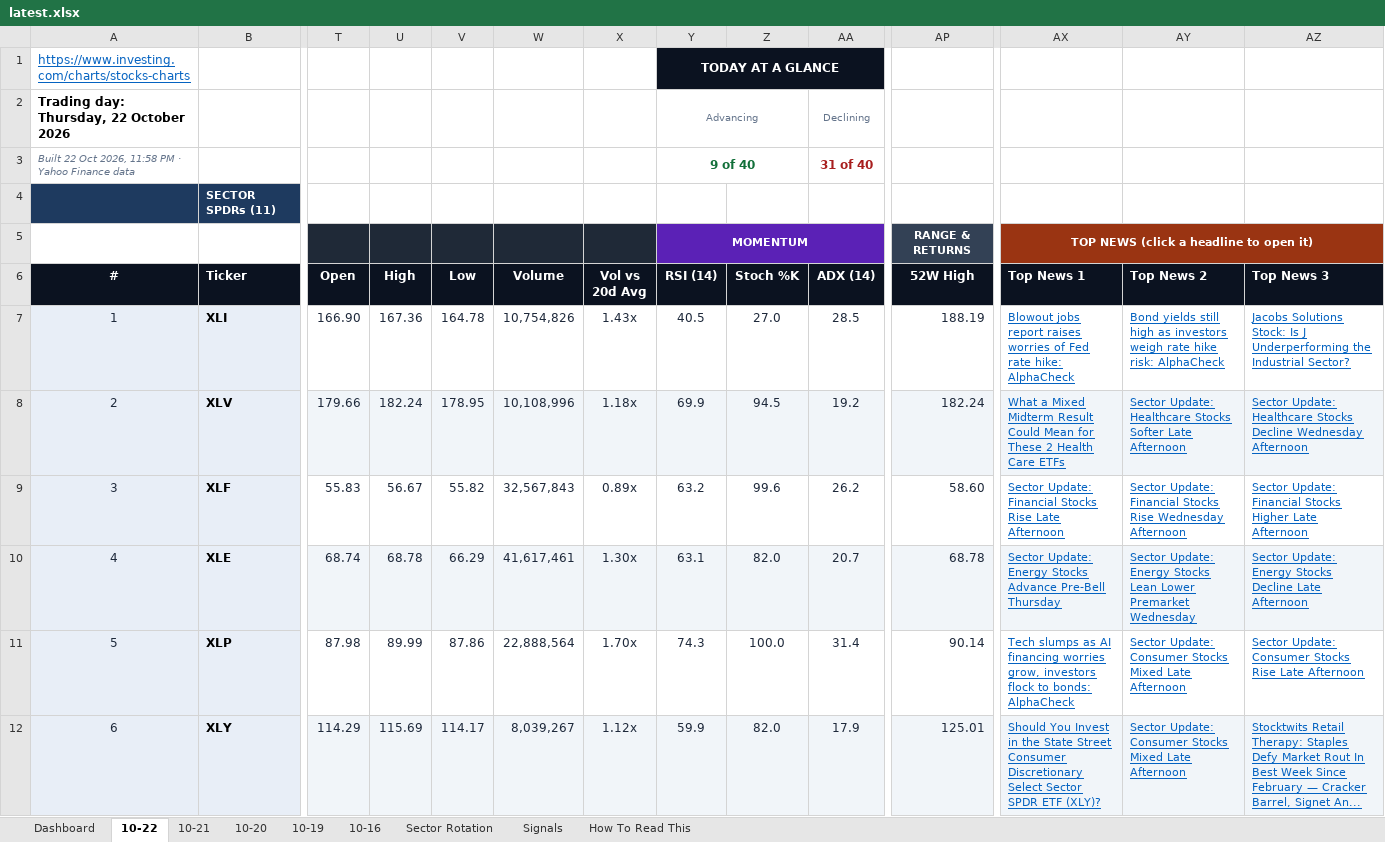
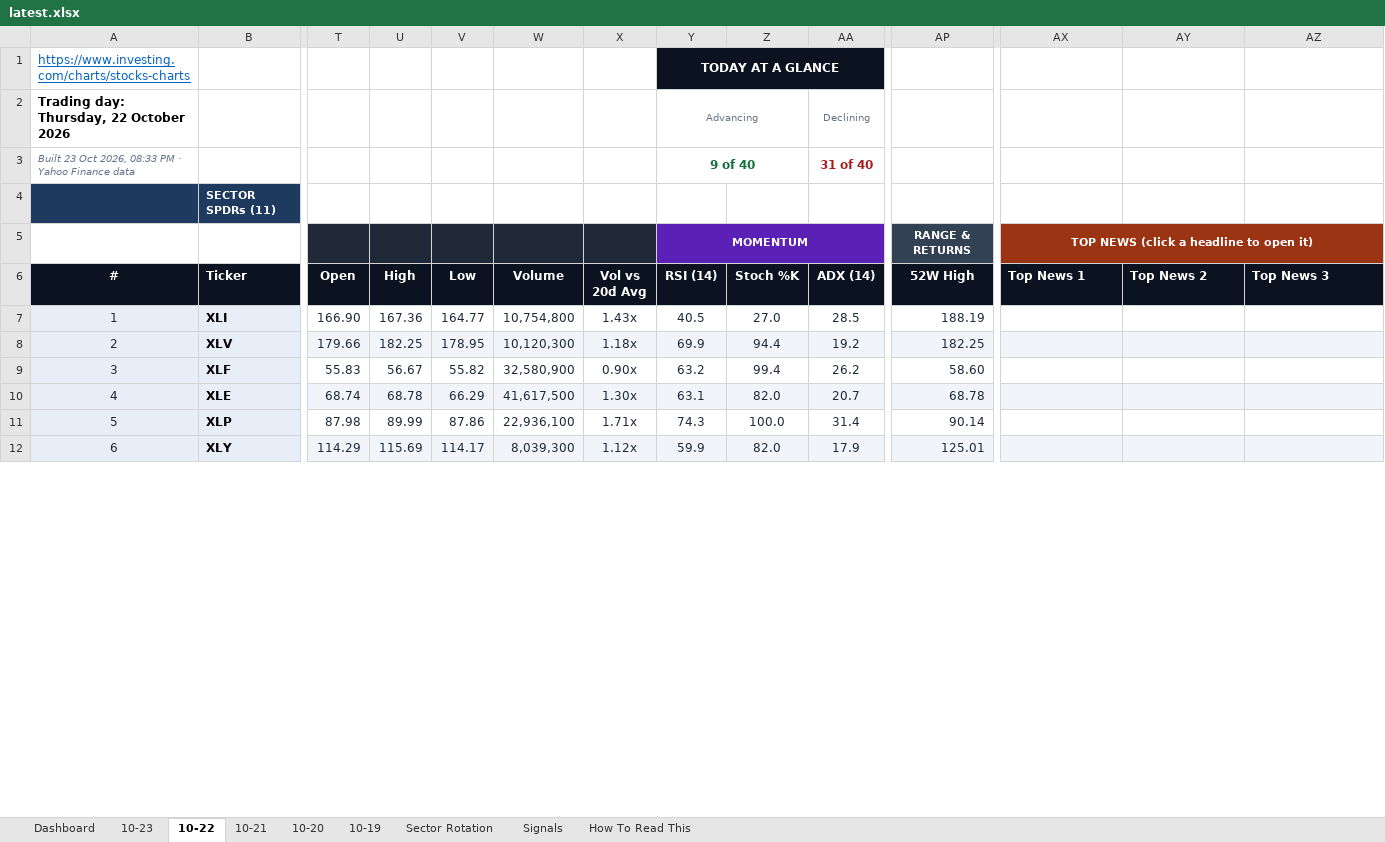
Before and after one commit to GeoWizard4645/Stock-Analysis-for-my-Grandpa, an Excel workbook: docs/data/latest.xlsx, sheet 10-22, drawn as a sheet; only a part is shown, gaps mark what is left out; values as stored, in another font and other column widths than the file's, no borders; conditional formats not drawn; the diff covers the shown part only; the diff names each change by its address in the sheet, - before the commit and + after, or states it on an @@ line.

```diff
--- a/docs/data/latest.xlsx (sheet 10-22)
+++ b/docs/data/latest.xlsx (sheet 10-22)
-sheet tab: 10-16
+sheet tab: 10-23
-A3 (#): Built 22 Oct 2026, 11:58 PM ·…
+A3 (#): Built 23 Oct 2026, 08:33 PM ·…
-V7 (Low): 164.78
+V7 (Low): 164.77
-W7 (Volume): 10,754,826
+W7 (Volume): 10,754,800
-AX7 (Top News 1): Blowout jobs report raises worries of Fed rate hike: AlphaCheck
+AX7 (Top News 1): (empty)
-AY7 (Top News 2): Bond yields still high as investors weigh rate hike risk: AlphaCheck
+AY7 (Top News 2): (empty)
-AZ7 (Top News 3): Jacobs Solutions Stock: Is J Underperforming the Industrial Sector?
+AZ7 (Top News 3): (empty)
-U8 (High): 182.24
+U8 (High): 182.25
-W8 (Volume): 10,108,996
+W8 (Volume): 10,120,300
-Z8 (Stoch %K): 94.5
+Z8 (Stoch %K): 94.4
-AP8 (52W High): 182.24
+AP8 (52W High): 182.25
-AX8 (Top News 1): What a Mixed Midterm Result Could Mean for These 2 Health Care ETFs
+AX8 (Top News 1): (empty)
-AY8 (Top News 2): Sector Update: Healthcare Stocks Softer Late Afternoon
+AY8 (Top News 2): (empty)
-AZ8 (Top News 3): Sector Update: Healthcare Stocks Decline Wednesday Afternoon
+AZ8 (Top News 3): (empty)
-W9 (Volume): 32,567,843
+W9 (Volume): 32,580,900
-X9 (Vol vs 20d Avg): 0.89x
+X9 (Vol vs 20d Avg): 0.90x
-Z9 (Stoch %K): 99.6
+Z9 (Stoch %K): 99.4
-AX9 (Top News 1): Sector Update: Financial Stocks Rise Late Afternoon
+AX9 (Top News 1): (empty)
-AY9 (Top News 2): Sector Update: Financial Stocks Rise Wednesday Afternoon
+AY9 (Top News 2): (empty)
-AZ9 (Top News 3): Sector Update: Financial Stocks Higher Late Afternoon
+AZ9 (Top News 3): (empty)
-W10 (Volume): 41,617,461
+W10 (Volume): 41,617,500
-AX10 (Top News 1): Sector Update: Energy Stocks Advance Pre-Bell Thursday
+AX10 (Top News 1): (empty)
-AY10 (Top News 2): Sector Update: Energy Stocks Lean Lower Premarket Wednesday
+AY10 (Top News 2): (empty)
-AZ10 (Top News 3): Sector Update: Energy Stocks Decline Late Afternoon
+AZ10 (Top News 3): (empty)
-W11 (Volume): 22,888,564
+W11 (Volume): 22,936,100
-X11 (Vol vs 20d Avg): 1.70x
+X11 (Vol vs 20d Avg): 1.71x
-AX11 (Top News 1): Tech slumps as AI financing worries grow, investors flock to bonds: AlphaCheck
+AX11 (Top News 1): (empty)
-AY11:AY12 (Top News 2): Sector Update: Consumer Stocks Mixed Late Afternoon
+AY11:AY12 (Top News 2): (empty)
-AZ11 (Top News 3): Sector Update: Consumer Stocks Rise Late Afternoon
+AZ11 (Top News 3): (empty)
-W12 (Volume): 8,039,267
+W12 (Volume): 8,039,300
-AX12 (Top News 1): Should You Invest in the State Street Consumer Discretionary Select Sector SPDR ETF (XLY)?
+AX12 (Top News 1): (empty)
-AZ12 (Top News 3): Stocktwits Retail Therapy: Staples Defy Market Rout In Best Week Since February — Cracker Barrel, Signet An...
+AZ12 (Top News 3): (empty)
```
Also changed, not shown: 196 edited cells elsewhere in this sheet, sheet Dashboard, sheet Signals, sheet Sector Rotation, sheet 10-19, sheet 10-21, sheet 10-20, 1 other file.
